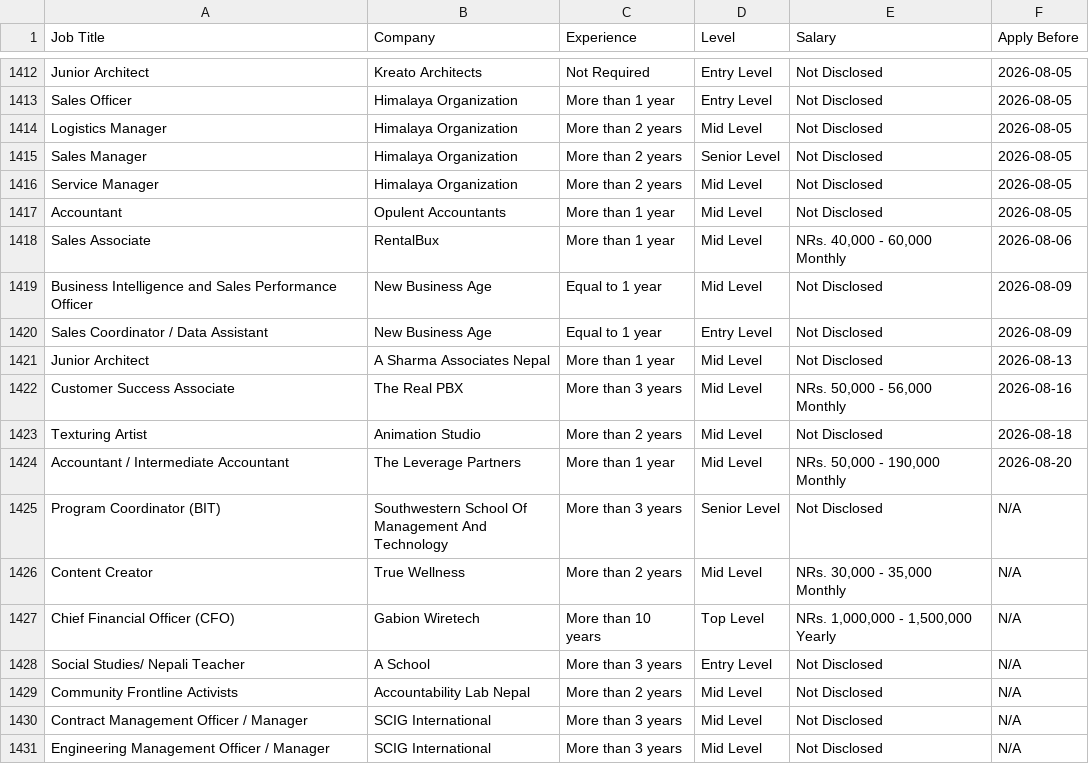
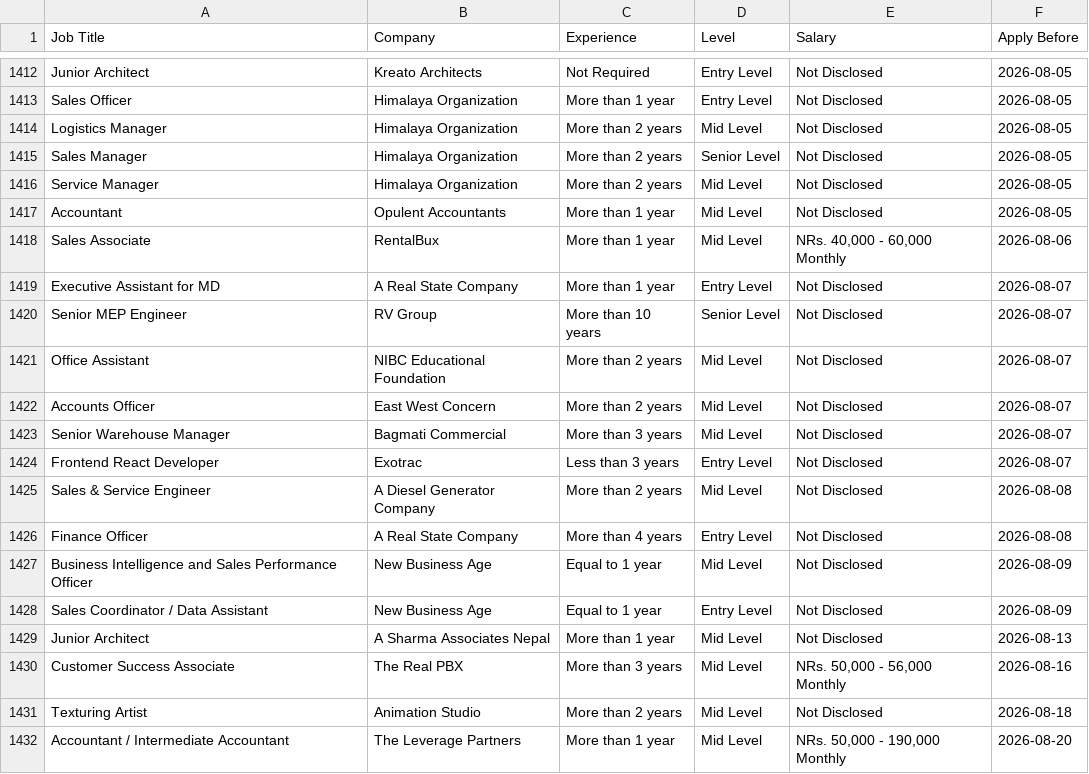
Before and after one commit to ashira-maharjan/jobportal-scraper, a CSV file: data_file/by_deadline.csv, drawn as a sheet; only a part is shown, gaps mark what is left out; the shorter side is filled out with more unchanged rows; the diff names each change by its address in the sheet, - before the commit and + after, or states it on an @@ line.

Commit message:
Auto update job data

```diff
--- a/data_file/by_deadline.csv
+++ b/data_file/by_deadline.csv
+row 1419: Executive Assistant for MD | A Real State Company | More than 1 year | Entry Level | Not Disclosed | 2026-08-07
+row 1420: Senior MEP Engineer | RV Group | More than 10 years | Senior Level | Not Disclosed | 2026-08-07
+row 1421: Office Assistant | NIBC Educational Foundation | More than 2 years | Mid Level | Not Disclosed | 2026-08-07
+row 1422: Accounts Officer | East West Concern | More than 2 years | Mid Level | Not Disclosed | 2026-08-07
+row 1423: Senior Warehouse Manager | Bagmati Commercial | More than 3 years | Mid Level | Not Disclosed | 2026-08-07
+row 1424: Frontend React Developer | Exotrac | Less than 3 years | Entry Level | Not Disclosed | 2026-08-07
+row 1425: Sales & Service Engineer | A Diesel Generator Company | More than 2 years | Mid Level | Not Disclosed | 2026-08-08
+row 1426: Finance Officer | A Real State Company | More than 4 years | Entry Level | Not Disclosed | 2026-08-08
```
Also changed, not shown: data_file/top_jobs.csv.
